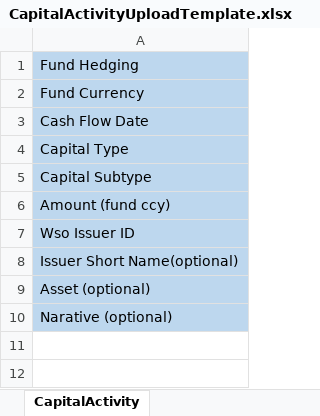
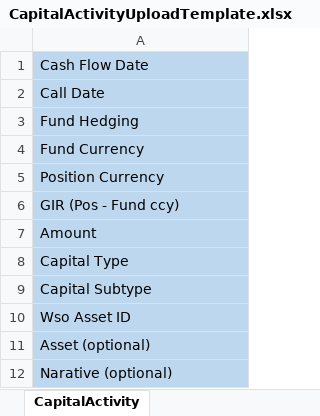
Before and after one commit to RohanpolARC/ArkDemoApp, an Excel workbook: ArkWebApp/src/assets/files/templates/CapitalActivityUploadTemplate.xlsx, sheet CapitalActivity, drawn as a sheet; values as stored, in another font and other column widths than the file's, no borders; removed rows and columns are numbered as before the commit, all else as after; the diff names each change by its address in the sheet, - before the commit and + after, or states it on an @@ line.

Commit message:
AC- 142 template updated
call date added

```diff
--- a/ArkWebApp/src/assets/files/templates/CapitalActivityUploadTemplate.xlsx (sheet CapitalActivity)
+++ b/ArkWebApp/src/assets/files/templates/CapitalActivityUploadTemplate.xlsx (sheet CapitalActivity)
+row 1: Cash Flow Date
+row 2: Call Date
-A5: Cash Flow Date
+A5: Position Currency
+row 6: GIR (Pos - Fund ccy)
+row 7: Amount
-A10: Amount (fund ccy)
+A10: Wso Asset ID
-row 7: Wso Issuer ID
-row 8: Issuer Short Name(optional)
```
Also changed, not shown: 2 other files.
